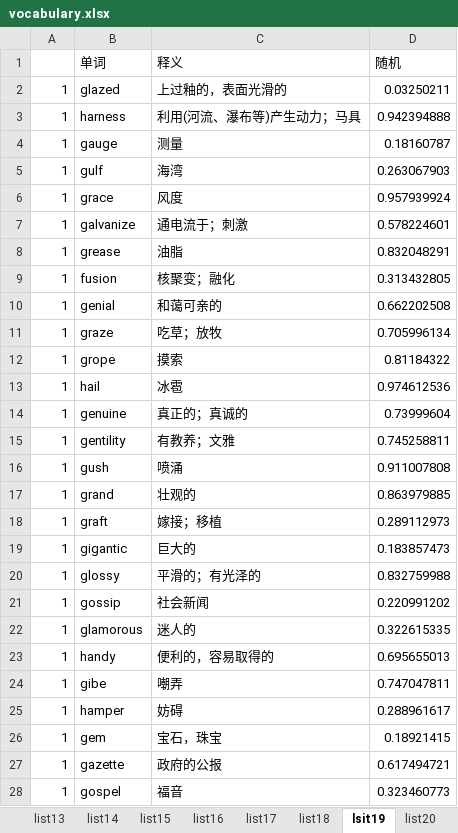
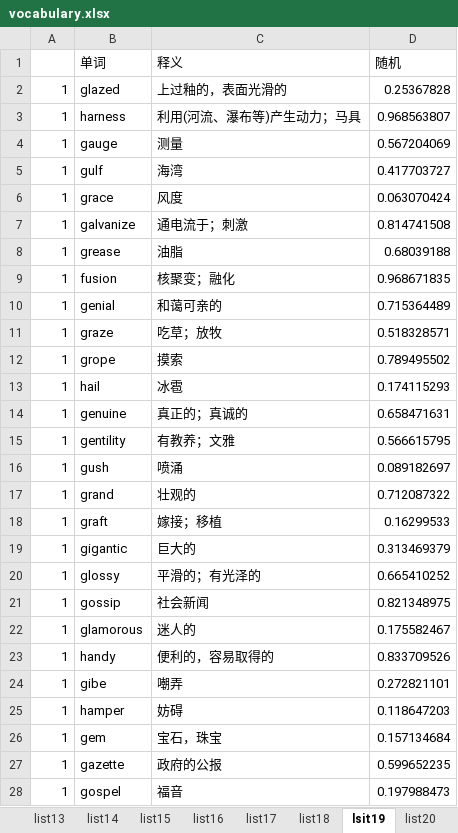
Before and after one commit to LinHangzheng/Learn_word, an Excel workbook: vocabulary.xlsx, sheet lsit19, drawn as a sheet; only a part is shown; values as stored, in another font and other column widths than the file's, no borders; the diff covers the shown part only; the diff names each change by its address in the sheet, - before the commit and + after, or states it on an @@ line.

```diff
--- a/vocabulary.xlsx (sheet lsit19)
+++ b/vocabulary.xlsx (sheet lsit19)
-D2 (随机): 0.03250211
+D2 (随机): 0.25367828
-D3 (随机): 0.942394888
+D3 (随机): 0.968563807
-D4 (随机): 0.18160787
+D4 (随机): 0.567204069
-D5 (随机): 0.263067903
+D5 (随机): 0.417703727
-D6 (随机): 0.957939924
+D6 (随机): 0.063070424
-D7 (随机): 0.578224601
+D7 (随机): 0.814741508
-D8 (随机): 0.832048291
+D8 (随机): 0.68039188
-D9 (随机): 0.313432805
+D9 (随机): 0.968671835
-D10 (随机): 0.662202508
+D10 (随机): 0.715364489
-D11 (随机): 0.705996134
+D11 (随机): 0.518328571
-D12 (随机): 0.81184322
+D12 (随机): 0.789495502
-D13 (随机): 0.974612536
+D13 (随机): 0.174115293
-D14 (随机): 0.73999604
+D14 (随机): 0.658471631
-D15 (随机): 0.745258811
+D15 (随机): 0.566615795
-D16 (随机): 0.911007808
+D16 (随机): 0.089182697
-D17 (随机): 0.863979885
+D17 (随机): 0.712087322
-D18 (随机): 0.289112973
+D18 (随机): 0.16299533
-D19 (随机): 0.183857473
+D19 (随机): 0.313469379
-D20 (随机): 0.832759988
+D20 (随机): 0.665410252
-D21 (随机): 0.220991202
+D21 (随机): 0.821348975
-D22 (随机): 0.322615335
+D22 (随机): 0.175582467
-D23 (随机): 0.695655013
+D23 (随机): 0.833709526
-D24 (随机): 0.747047811
+D24 (随机): 0.272821101
-D25 (随机): 0.288961617
+D25 (随机): 0.118647203
-D26 (随机): 0.18921415
+D26 (随机): 0.157134684
-D27 (随机): 0.617494721
+D27 (随机): 0.599652235
-D28 (随机): 0.323460773
+D28 (随机): 0.197988473
```
Also changed, not shown: 26 edited cells elsewhere in this sheet, sheet list24, sheet list23, sheet list18, sheet list7, sheet list20, sheet list13, 13 more sheets, other sheet tabs.
